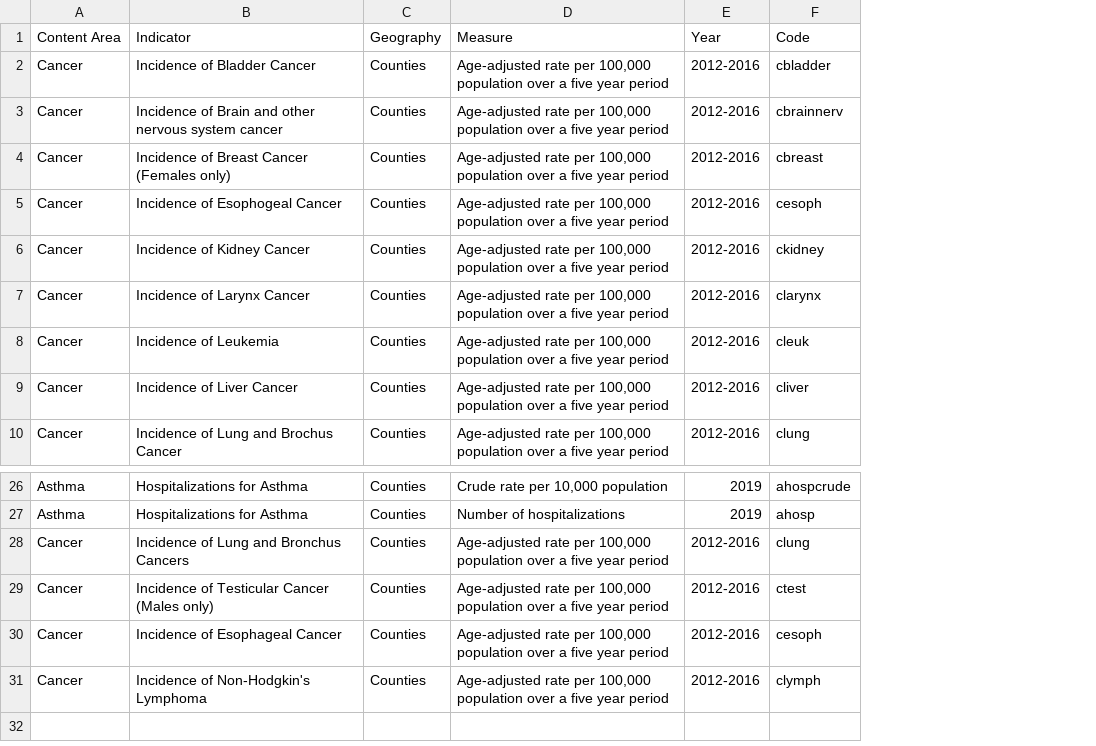
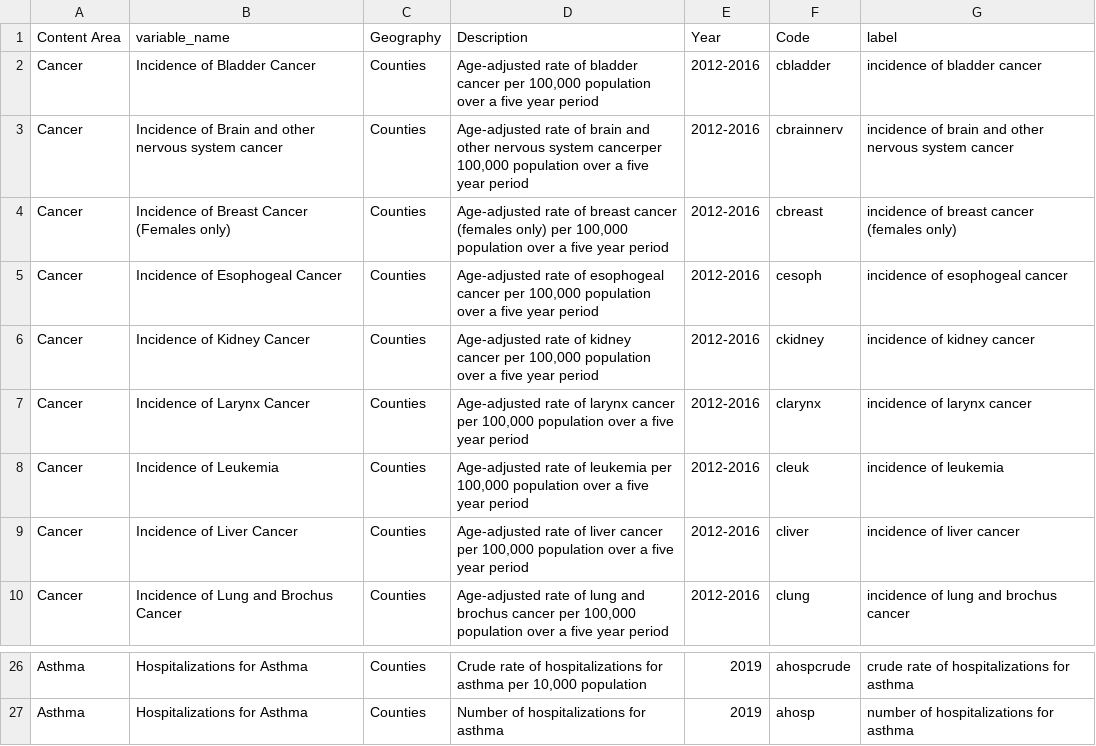
Before and after one commit to UA-SRC-data/data_loaders, a CSV file: azepht/raw_data/ArizonaEPHT_Variables.csv, drawn as a sheet; only a part is shown, gaps mark what is left out; removed rows and columns are numbered as before the commit, all else as after; the diff names each change by its address in the sheet, - before the commit and + after, or states it on an @@ line.

Commit message:
update lists of azepht traits

```diff
--- a/azepht/raw_data/ArizonaEPHT_Variables.csv
+++ b/azepht/raw_data/ArizonaEPHT_Variables.csv
-column D (Measure), rows 2-10: all Age-adjusted rate per 100,000 population over a five year period; rows 26-27: Crude rate per 10,000 population | Number of hospitalizations
+column D (Description), rows 2-10: Age-adjusted rate of bladder cancer per 100,000 population over a five year period | Age-adjusted rate of brain and other nervous system cancerper 100,000 population over a five year period | Age-adjusted rate of breast cancer (females only) per 100,000 population over a five year period | Age-adjusted rate of esophogeal cancer per 100,000 population over a five year period | Age-adjusted rate of kidney cancer per 100,000 population over a five year period | Age-adjusted rate of larynx cancer per 100,000 population over a five year period | Age-adjusted rate of leukemia per 100,000 population over a five year period | Age-adjusted rate of liver cancer per 100,000 population over a five year period | Age-adjusted rate of lung and brochus cancer per 100,000 population over a five year period; rows 26-27: Crude rate of hospitalizations for asthma per 10,000 population | Number of hospitalizations for asthma
+column G (label), rows 2-10: incidence of bladder cancer | incidence of brain and other nervous system cancer | incidence of breast cancer (females only) | incidence of esophogeal cancer | incidence of kidney cancer | incidence of larynx cancer | incidence of leukemia | incidence of liver cancer | incidence of lung and brochus cancer; rows 26-27: crude rate of hospitalizations for asthma | number of hospitalizations for asthma
-B1: Indicator
+B1: variable_name
-row 28: Cancer | Incidence of Lung and Bronchus Cancers | Counties | Age-adjusted rate per 100,000 population over a five year period | 2012-2016 | clung
-row 29: Cancer | Incidence of Testicular Cancer (Males only) | Counties | Age-adjusted rate per 100,000 population over a five year period | 2012-2016 | ctest
-row 30: Cancer | Incidence of Esophageal Cancer | Counties | Age-adjusted rate per 100,000 population over a five year period | 2012-2016 | cesoph
-row 31: Cancer | Incidence of Non-Hodgkin's Lymphoma | Counties | Age-adjusted rate per 100,000 population over a five year period | 2012-2016 | clymph
```
Also changed, not shown: 1 other file.
